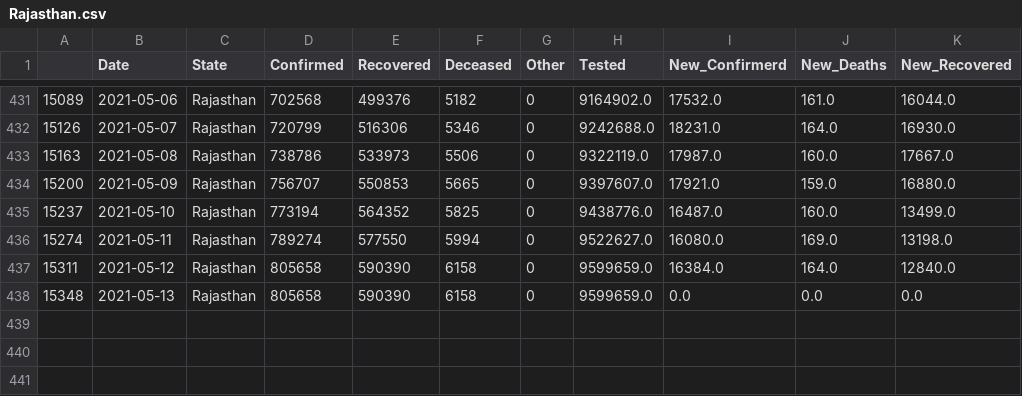
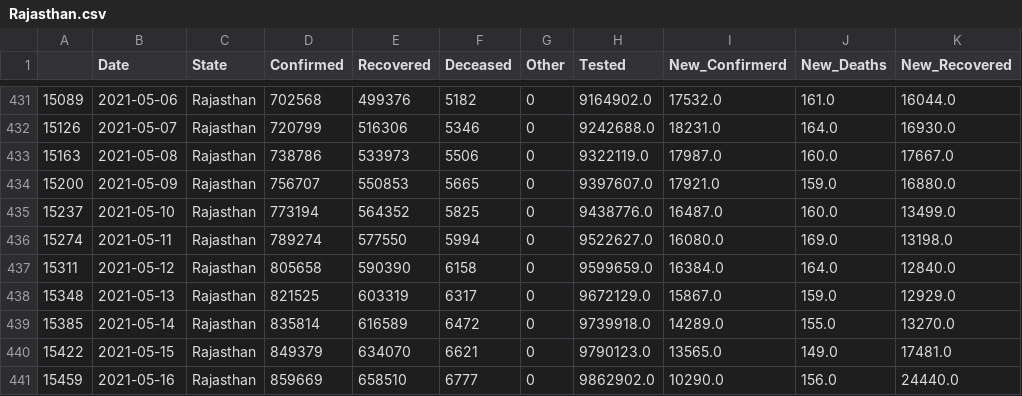
Before and after one commit to sureshkuc/Data-Science-in-Life-Science-Project, a CSV file: Indian-States-Covid19-Datasets/Rajasthan.csv, drawn as a sheet; only a part is shown, gaps mark what is left out.

Commit message:
committing files

```diff
--- a/Indian-States-Covid19-Datasets/Rajasthan.csv
+++ b/Indian-States-Covid19-Datasets/Rajasthan.csv
@@ -437,2 +437,5 @@
 15311,2021-05-12,Rajasthan,805658,590390,6158,0,9599659.0,16384.0,164.0,12840.0
-15348,2021-05-13,Rajasthan,805658,590390,6158,0,9599659.0,0.0,0.0,0.0
+15348,2021-05-13,Rajasthan,821525,603319,6317,0,9672129.0,15867.0,159.0,12929.0
+15385,2021-05-14,Rajasthan,835814,616589,6472,0,9739918.0,14289.0,155.0,13270.0
+15422,2021-05-15,Rajasthan,849379,634070,6621,0,9790123.0,13565.0,149.0,17481.0
+15459,2021-05-16,Rajasthan,859669,658510,6777,0,9862902.0,10290.0,156.0,24440.0
```
